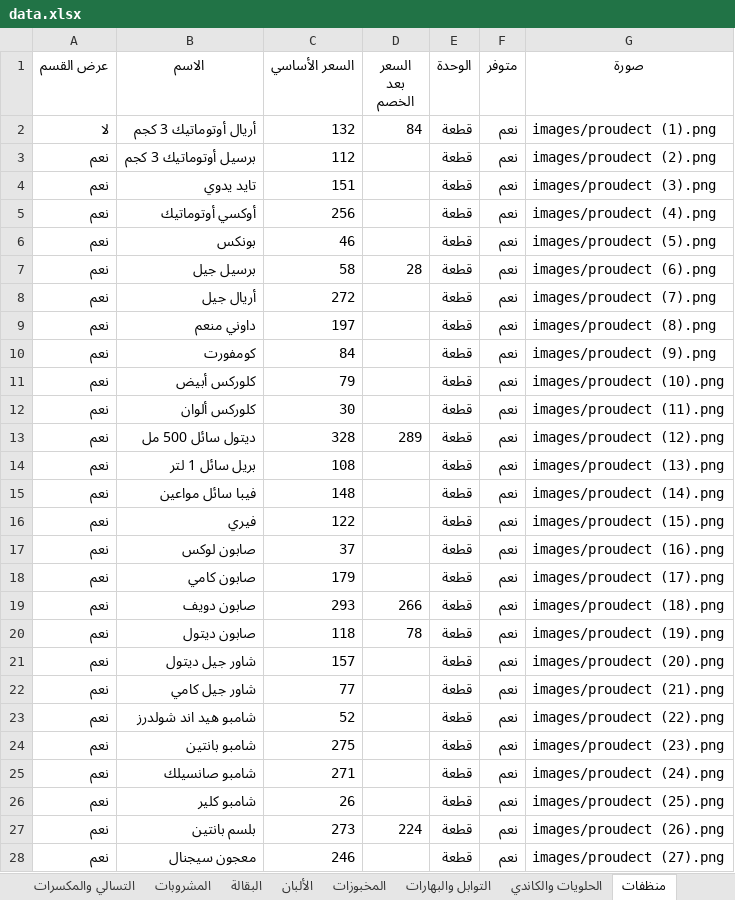
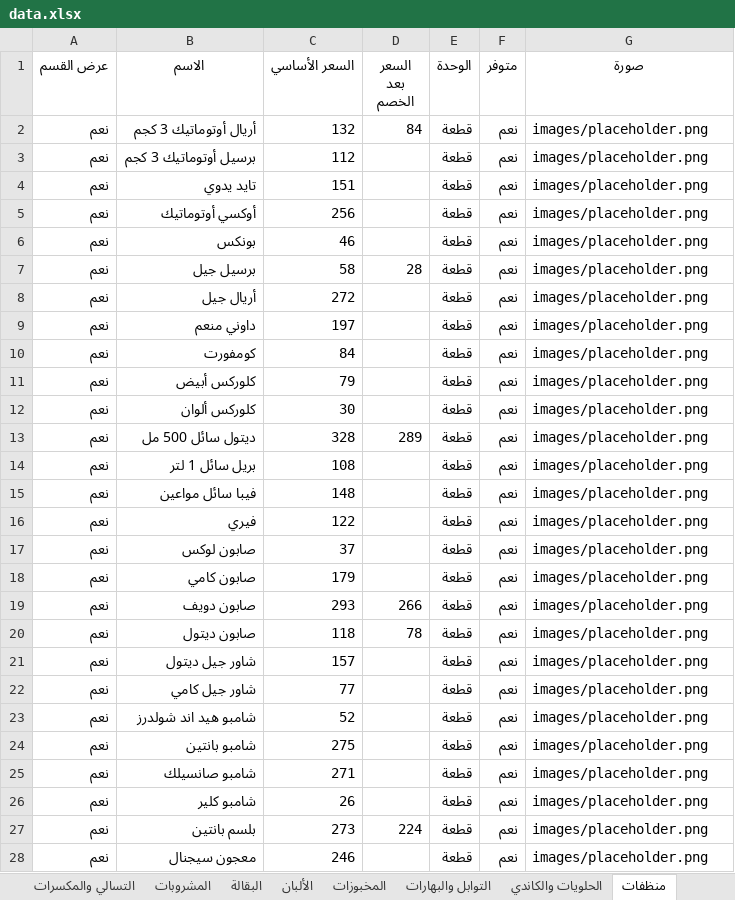
Before and after one commit to abdelazim17/trolley-market, an Excel workbook: data.xlsx, sheet منظفات, drawn as a sheet; only a part is shown; values as stored, in another font and other column widths than the file's, no borders; charts and pictures not drawn; the diff covers the shown part only; the diff names each change by its address in the sheet, - before the commit and + after, or states it on an @@ line.

```diff
--- a/data.xlsx (sheet منظفات)
+++ b/data.xlsx (sheet منظفات)
-A2 (عرض القسم): لا
+A2 (عرض القسم): نعم
-G2 (صورة): images/proudect (1).png
+G2 (صورة): images/placeholder.png
-G3 (صورة): images/proudect (2).png
+G3 (صورة): images/placeholder.png
-G4 (صورة): images/proudect (3).png
+G4 (صورة): images/placeholder.png
-G5 (صورة): images/proudect (4).png
+G5 (صورة): images/placeholder.png
-G6 (صورة): images/proudect (5).png
+G6 (صورة): images/placeholder.png
-G7 (صورة): images/proudect (6).png
+G7 (صورة): images/placeholder.png
-G8 (صورة): images/proudect (7).png
+G8 (صورة): images/placeholder.png
-G9 (صورة): images/proudect (8).png
+G9 (صورة): images/placeholder.png
-G10 (صورة): images/proudect (9).png
+G10 (صورة): images/placeholder.png
-G11 (صورة): images/proudect (10).png
+G11 (صورة): images/placeholder.png
-G12 (صورة): images/proudect (11).png
+G12 (صورة): images/placeholder.png
-G13 (صورة): images/proudect (12).png
+G13 (صورة): images/placeholder.png
-G14 (صورة): images/proudect (13).png
+G14 (صورة): images/placeholder.png
-G15 (صورة): images/proudect (14).png
+G15 (صورة): images/placeholder.png
-G16 (صورة): images/proudect (15).png
+G16 (صورة): images/placeholder.png
-G17 (صورة): images/proudect (16).png
+G17 (صورة): images/placeholder.png
-G18 (صورة): images/proudect (17).png
+G18 (صورة): images/placeholder.png
-G19 (صورة): images/proudect (18).png
+G19 (صورة): images/placeholder.png
-G20 (صورة): images/proudect (19).png
+G20 (صورة): images/placeholder.png
-G21 (صورة): images/proudect (20).png
+G21 (صورة): images/placeholder.png
-G22 (صورة): images/proudect (21).png
+G22 (صورة): images/placeholder.png
-G23 (صورة): images/proudect (22).png
+G23 (صورة): images/placeholder.png
-G24 (صورة): images/proudect (23).png
+G24 (صورة): images/placeholder.png
-G25 (صورة): images/proudect (24).png
+G25 (صورة): images/placeholder.png
-G26 (صورة): images/proudect (25).png
+G26 (صورة): images/placeholder.png
-G27 (صورة): images/proudect (26).png
+G27 (صورة): images/placeholder.png
-G28 (صورة): images/proudect (27).png
+G28 (صورة): images/placeholder.png
```
Also changed, not shown: 23 edited cells elsewhere in this sheet, sheet الفواكه والخضروات, sheet التسالي والمكسرات, sheet التوابل والبهارات, sheet المخبوزات, sheet الحلويات والكاندي, sheet البقالة, 3 more sheets, other sheet tabs, charts or pictures.
